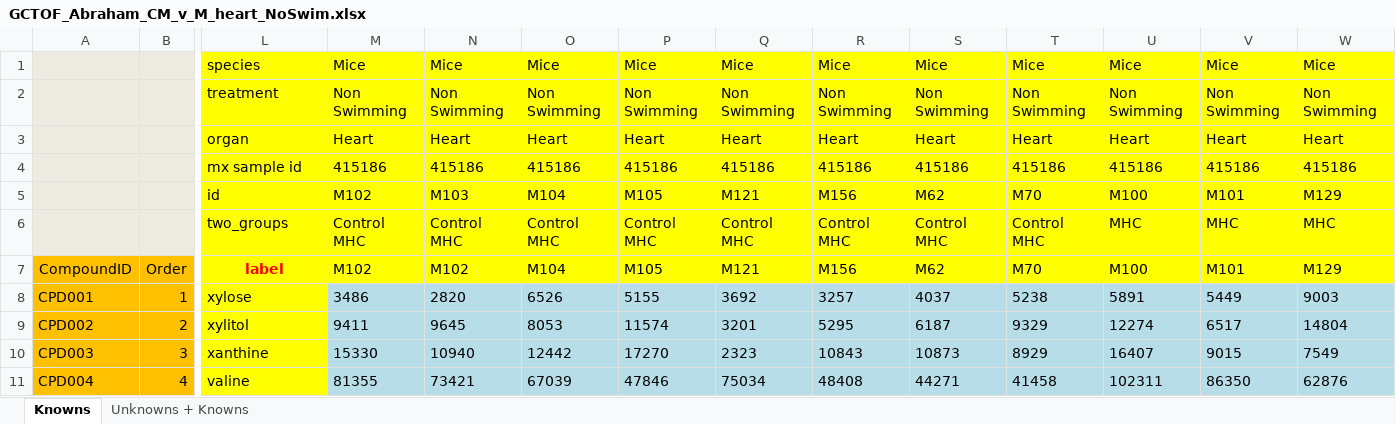
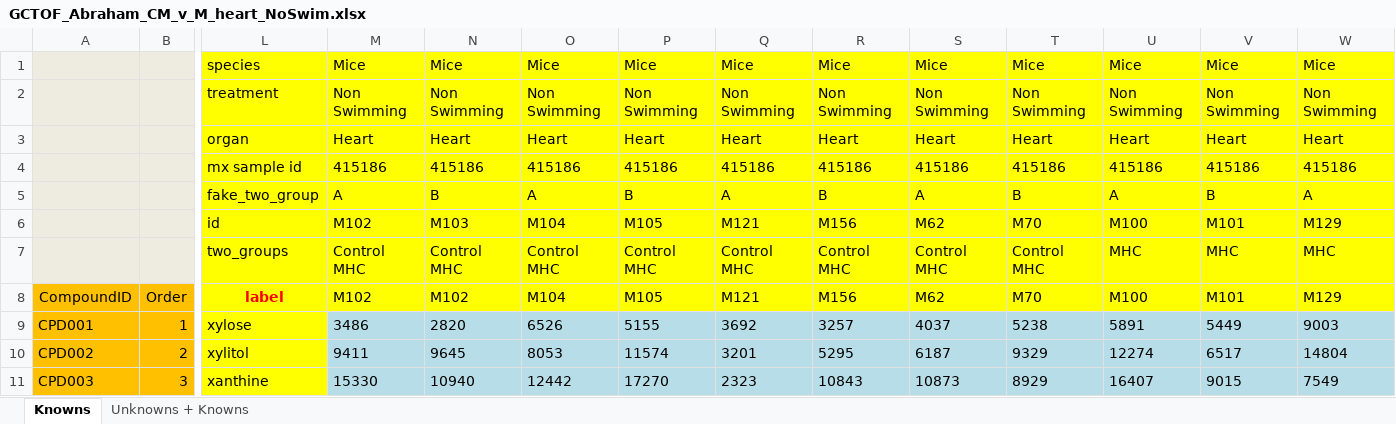
Before and after one commit to slfan2013/MetDA-development, an Excel workbook: MetDADevelopmentR/GCTOF_Abraham_CM_v_M_heart_NoSwim.xlsx, sheet Knowns, drawn as a sheet; only a part is shown, gaps mark what is left out; the shorter side is filled out with more unchanged rows; values as stored, in another font and other column widths than the file's, no borders; rows hold the shown columns only; the diff names each change by its address in the sheet, - before the commit and + after, or states it on an @@ line.

```diff
--- a/MetDADevelopmentR/GCTOF_Abraham_CM_v_M_heart_NoSwim.xlsx (sheet Knowns)
+++ b/MetDADevelopmentR/GCTOF_Abraham_CM_v_M_heart_NoSwim.xlsx (sheet Knowns)
+row 5:  |  | fake_two_group | A | B | A | B | A | B | A | B | A | B | A
```
Also changed, not shown: 20 other files.
